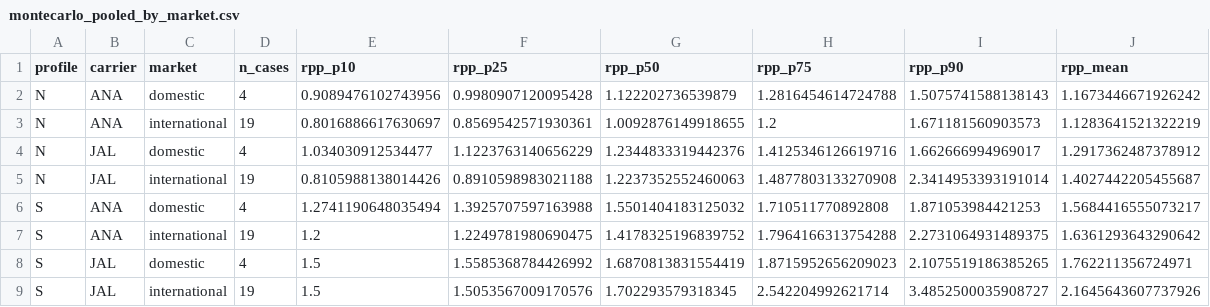
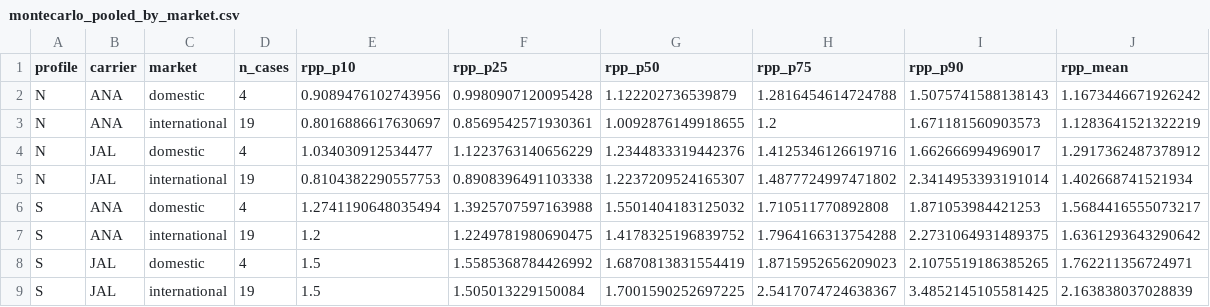
Before and after one commit to maruimike/forCLAUDE, a CSV file: output/tables/montecarlo_pooled_by_market.csv, drawn as a sheet.

```diff
--- a/output/tables/montecarlo_pooled_by_market.csv
+++ b/output/tables/montecarlo_pooled_by_market.csv
@@ -4,3 +4,3 @@ N,ANA,international,19,0.8016886617630697,0.8569542571930361,1.0092876149918655,
 N,JAL,domestic,4,1.034030912534477,1.1223763140656229,1.2344833319442376,1.4125346126619716,1.662666994969017,1.2917362487378912
-N,JAL,international,19,0.8105988138014426,0.8910598983021188,1.2237352552460063,1.4877803133270908,2.3414953393191014,1.4027442205455687
+N,JAL,international,19,0.8104382290557753,0.8908396491103338,1.2237209524165307,1.4877724997471802,2.3414953393191014,1.402668741521934
 S,ANA,domestic,4,1.2741190648035494,1.3925707597163988,1.5501404183125032,1.710511770892808,1.871053984421253,1.5684416555073217
@@ -8,2 +8,2 @@ S,ANA,international,19,1.2,1.2249781980690475,1.4178325196839752,1.7964166313754
 S,JAL,domestic,4,1.5,1.5585368784426992,1.6870813831554419,1.8715952656209023,2.1075519186385265,1.762211356724971
-S,JAL,international,19,1.5,1.5053567009170576,1.702293579318345,2.542204992621714,3.4852500035908727,2.1645643607737926
+S,JAL,international,19,1.5,1.505013229150084,1.7001590252697225,2.5417074724638367,3.4852145105581425,2.163838037028839
```
Also changed, not shown: data/params/award_cash_costs.csv, output/tables/montecarlo_pooled_by_case.csv, 22 other files.
